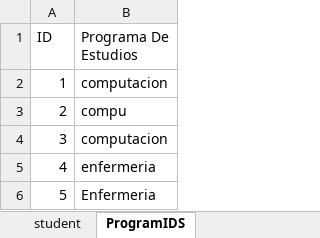
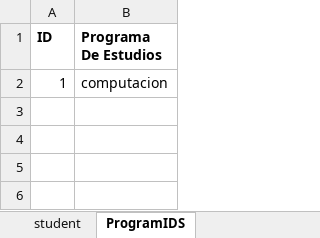
Before and after one commit to paulantezana/review, an Excel workbook: templates/templateStudentSA.xlsx, sheet ProgramIDS, drawn as a sheet; values as stored, in another font and other column widths than the file's, no borders; the diff names each change by its address in the sheet, - before the commit and + after, or states it on an @@ line.

```diff
--- a/templates/templateStudentSA.xlsx (sheet ProgramIDS)
+++ b/templates/templateStudentSA.xlsx (sheet ProgramIDS)
-A1:B1 bold: off
+A1:B1 bold: on
-row 3: 2 | compu
-row 4: 3 | computacion
-row 5: 4 | enfermeria
-row 6: 5 | Enfermeria
```
Also changed, not shown: sheet student, temp/templateStudents.xlsx, 2 other files.
